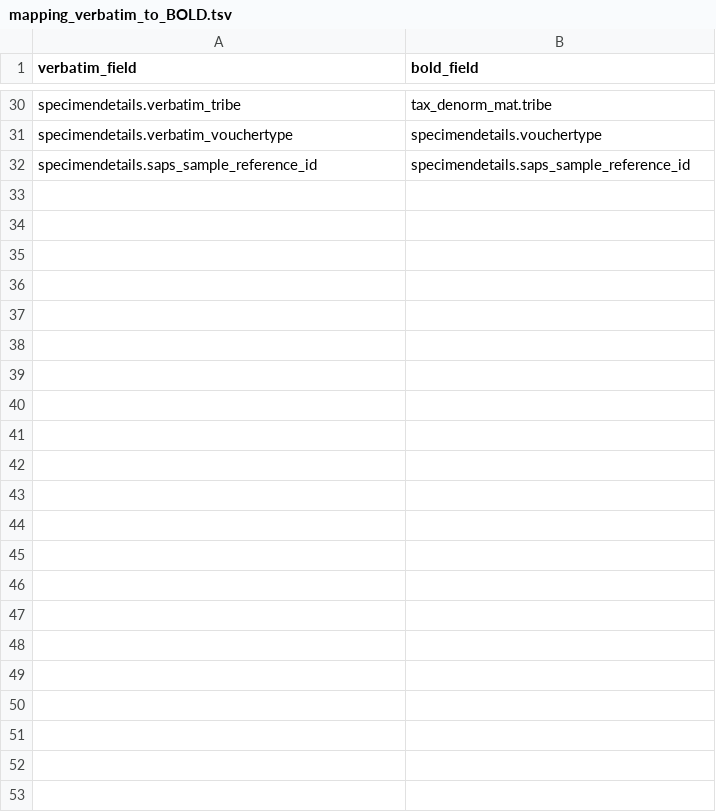
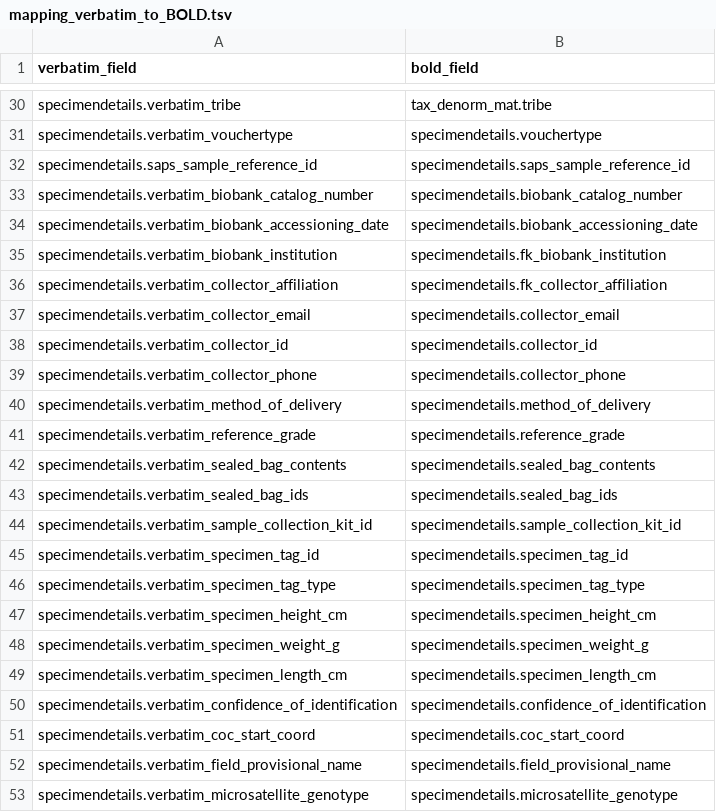
Before and after one commit to biolytica/BCDM-forensic-extension, a TSV file: mapping_verbatim_to_BOLD.tsv, drawn as a sheet; only a part is shown, gaps mark what is left out; the diff names each change by its address in the sheet, - before the commit and + after, or states it on an @@ line.

Commit message:
Update mapping_verbatim_to_BOLD.tsv

```diff
--- a/mapping_verbatim_to_BOLD.tsv
+++ b/mapping_verbatim_to_BOLD.tsv
+row 33: specimendetails.verbatim_biobank_catalog_number | specimendetails.biobank_catalog_number
+row 34: specimendetails.verbatim_biobank_accessioning_date | specimendetails.biobank_accessioning_date
+row 35: specimendetails.verbatim_biobank_institution | specimendetails.fk_biobank_institution
+row 36: specimendetails.verbatim_collector_affiliation | specimendetails.fk_collector_affiliation
+row 37: specimendetails.verbatim_collector_email | specimendetails.collector_email
+row 38: specimendetails.verbatim_collector_id | specimendetails.collector_id
+row 39: specimendetails.verbatim_collector_phone | specimendetails.collector_phone
+row 40: specimendetails.verbatim_method_of_delivery | specimendetails.method_of_delivery
+row 41: specimendetails.verbatim_reference_grade | specimendetails.reference_grade
+row 42: specimendetails.verbatim_sealed_bag_contents | specimendetails.sealed_bag_contents
+row 43: specimendetails.verbatim_sealed_bag_ids | specimendetails.sealed_bag_ids
+row 44: specimendetails.verbatim_sample_collection_kit_id | specimendetails.sample_collection_kit_id
+row 45: specimendetails.verbatim_specimen_tag_id | specimendetails.specimen_tag_id
+row 46: specimendetails.verbatim_specimen_tag_type | specimendetails.specimen_tag_type
+row 47: specimendetails.verbatim_specimen_height_cm | specimendetails.specimen_height_cm
+row 48: specimendetails.verbatim_specimen_weight_g | specimendetails.specimen_weight_g
+row 49: specimendetails.verbatim_specimen_length_cm | specimendetails.specimen_length_cm
+row 50: specimendetails.verbatim_confidence_of_identification | specimendetails.confidence_of_identification
+row 51: specimendetails.verbatim_coc_start_coord | specimendetails.coc_start_coord
+row 52: specimendetails.verbatim_field_provisional_name | specimendetails.field_provisional_name
+row 53: specimendetails.verbatim_microsatellite_genotype | specimendetails.microsatellite_genotype
```
